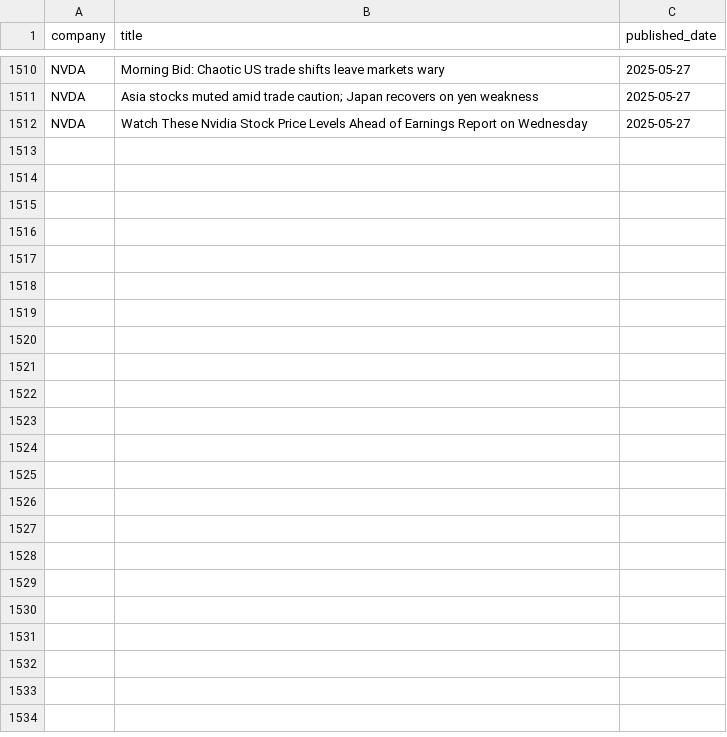
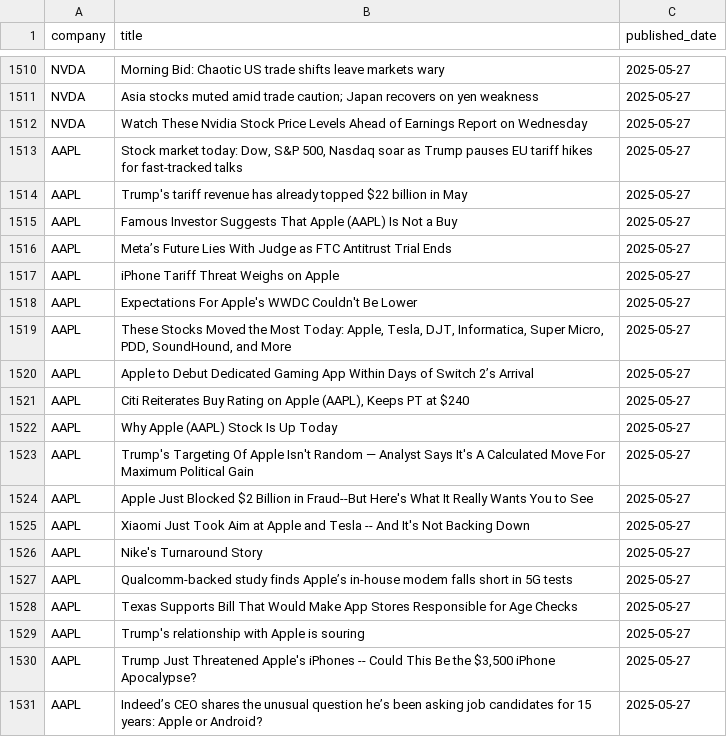
Before and after one commit to Tannngoc/Capstone2_project_BE, a CSV file: app/db/news.csv, drawn as a sheet; only a part is shown, gaps mark what is left out; the diff covers the shown part only; the diff names each change by its address in the sheet, - before the commit and + after, or states it on an @@ line.

```diff
--- a/app/db/news.csv
+++ b/app/db/news.csv
+row 1513: AAPL | Stock market today: Dow, S&P 500, Nasdaq soar as Trump pauses EU tariff hikes for fast-tracked talks | 2025-05-27
+row 1514: AAPL | Trump's tariff revenue has already topped $22 billion in May | 2025-05-27
+row 1515: AAPL | Famous Investor Suggests That Apple (AAPL) Is Not a Buy | 2025-05-27
+row 1516: AAPL | Meta’s Future Lies With Judge as FTC Antitrust Trial Ends | 2025-05-27
+row 1517: AAPL | iPhone Tariff Threat Weighs on Apple | 2025-05-27
+row 1518: AAPL | Expectations For Apple's WWDC Couldn't Be Lower | 2025-05-27
+row 1519: AAPL | These Stocks Moved the Most Today: Apple, Tesla, DJT, Informatica, Super Micro, PDD, SoundHound, and More | 2025-05-27
+row 1520: AAPL | Apple to Debut Dedicated Gaming App Within Days of Switch 2’s Arrival | 2025-05-27
+row 1521: AAPL | Citi Reiterates Buy Rating on Apple (AAPL), Keeps PT at $240 | 2025-05-27
+row 1522: AAPL | Why Apple (AAPL) Stock Is Up Today | 2025-05-27
+row 1523: AAPL | Trump's Targeting Of Apple Isn't Random — Analyst Says It's A Calculated Move For Maximum Political Gain | 2025-05-27
+row 1524: AAPL | Apple Just Blocked $2 Billion in Fraud--But Here's What It Really Wants You to See | 2025-05-27
+row 1525: AAPL | Xiaomi Just Took Aim at Apple and Tesla -- And It's Not Backing Down | 2025-05-27
+row 1526: AAPL | Nike's Turnaround Story | 2025-05-27
+row 1527: AAPL | Qualcomm-backed study finds Apple’s in-house modem falls short in 5G tests | 2025-05-27
+row 1528: AAPL | Texas Supports Bill That Would Make App Stores Responsible for Age Checks | 2025-05-27
+row 1529: AAPL | Trump's relationship with Apple is souring | 2025-05-27
+row 1530: AAPL | Trump Just Threatened Apple's iPhones -- Could This Be the $3,500 iPhone Apocalypse? | 2025-05-27
+row 1531: AAPL | Indeed’s CEO shares the unusual question he’s been asking job candidates for 15 years: Apple or Android? | 2025-05-27
```
Also changed, not shown: 39 added rows elsewhere in this file, app/db/AAPL_stock.csv, app/db/IBM_stock.csv, 3 other files.
